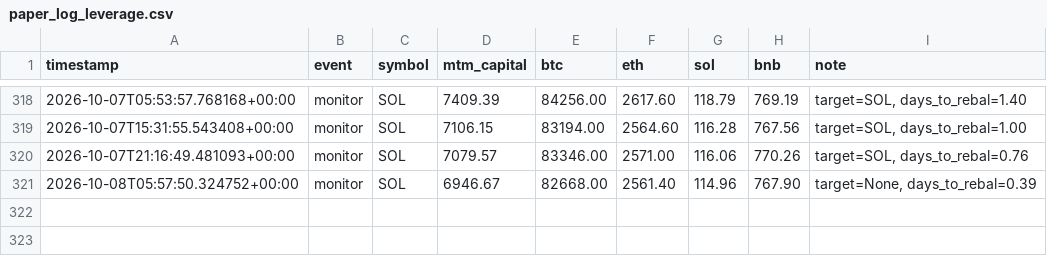
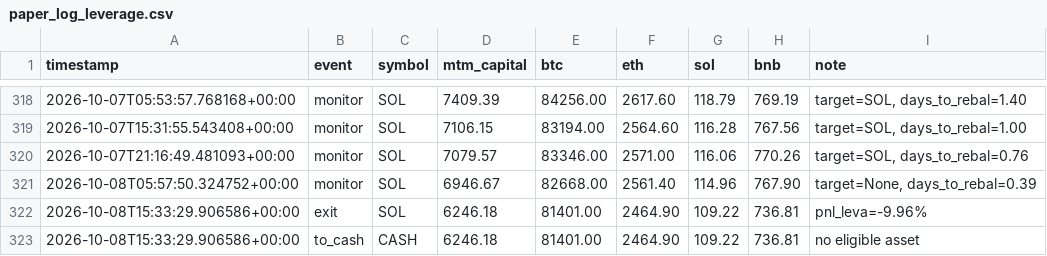
Before and after one commit to lferrari231-glitch/paper-trade-bot, a CSV file: paper_log_leverage.csv, drawn as a sheet; only a part is shown, gaps mark what is left out.

```diff
--- a/paper_log_leverage.csv
+++ b/paper_log_leverage.csv
@@ -321 +321,3 @@ timestamp,event,symbol,mtm_capital,btc,eth,sol,bnb,note
 2026-10-08T05:57:50.324752+00:00,monitor,SOL,6946.67,82668.00,2561.40,114.96,767.90,"target=None, days_to_rebal=0.39"
+2026-10-08T15:33:29.906586+00:00,exit,SOL,6246.18,81401.00,2464.90,109.22,736.81,"pnl_leva=-9.96%"
+2026-10-08T15:33:29.906586+00:00,to_cash,CASH,6246.18,81401.00,2464.90,109.22,736.81,"no eligible asset"
```
Also changed, not shown: 3 other files.
